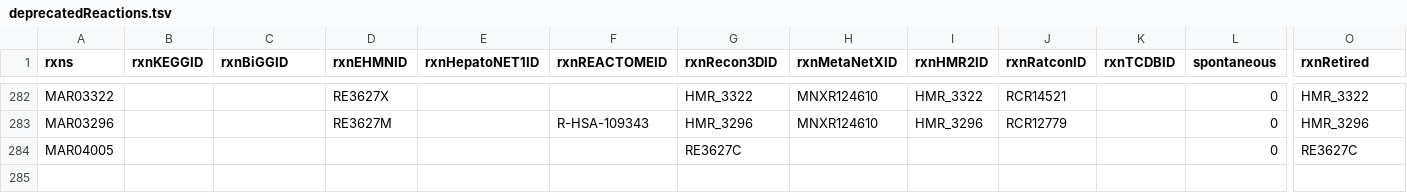
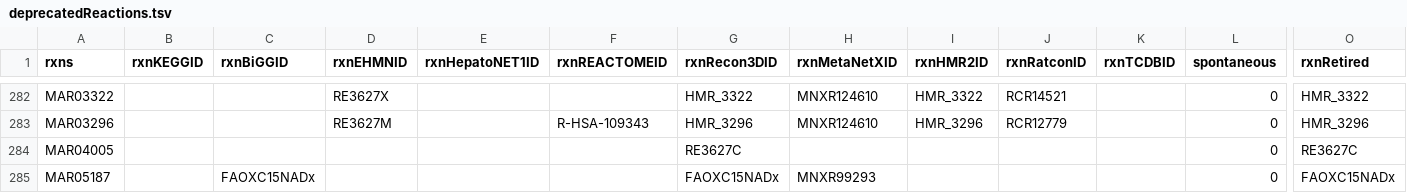
Before and after one commit to SysBioChalmers/Human-GEM, a TSV file: data/deprecatedIdentifiers/deprecatedReactions.tsv, drawn as a sheet; only a part is shown, gaps mark what is left out; rows hold the shown columns only; the diff names each change by its address in the sheet, - before the commit and + after, or states it on an @@ line.

```diff
--- a/data/deprecatedIdentifiers/deprecatedReactions.tsv
+++ b/data/deprecatedIdentifiers/deprecatedReactions.tsv
+row 285: MAR05187 |  | FAOXC15NADx |  |  |  | FAOXC15NADx | MNXR99293 |  |  |  | 0 | FAOXC15NADx
```
Also changed, not shown: 2 other files.
